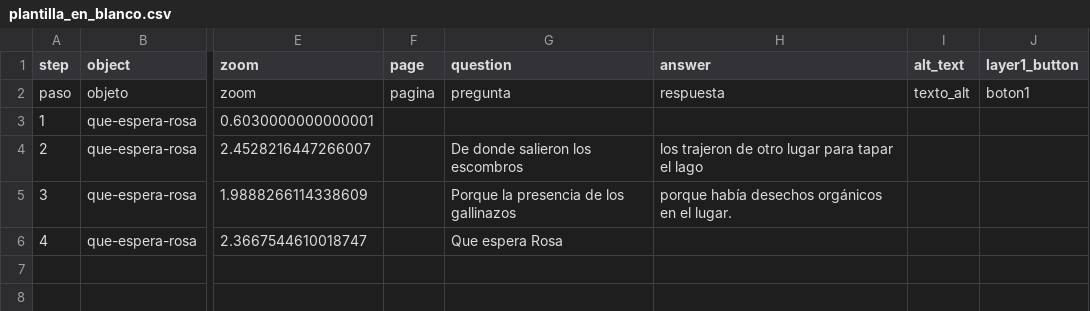
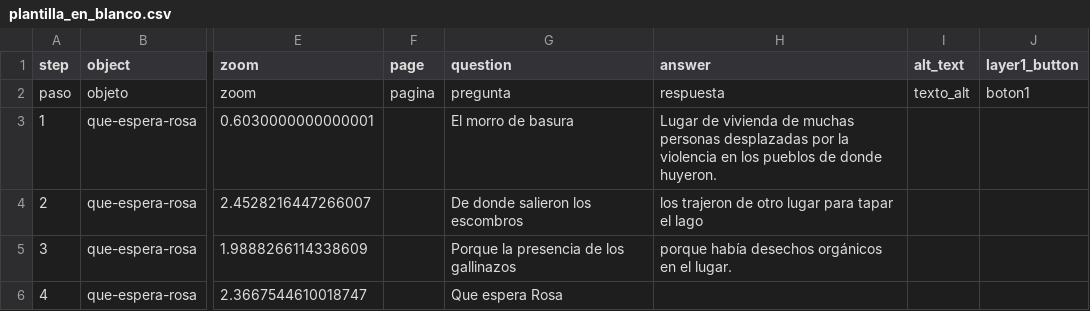
Before and after one commit to Gloria290/juntanza, a CSV file: telar-content/spreadsheets/plantilla_en_blanco.csv, drawn as a sheet; only a part is shown, gaps mark what is left out; the diff names each change by its address in the sheet, - before the commit and + after, or states it on an @@ line.

Commit message:
Modificar 1 historia
Modificados:
  Historia: Que espera Rosa

Publicado con el Compositor de Telar

```diff
--- a/telar-content/spreadsheets/plantilla_en_blanco.csv
+++ b/telar-content/spreadsheets/plantilla_en_blanco.csv
-G3 (question): (empty)
+G3 (question): El morro de basura
-H3 (answer): (empty)
+H3 (answer): Lugar de vivienda de muchas personas desplazadas por la violencia en los pueblos de donde huyeron.
```
